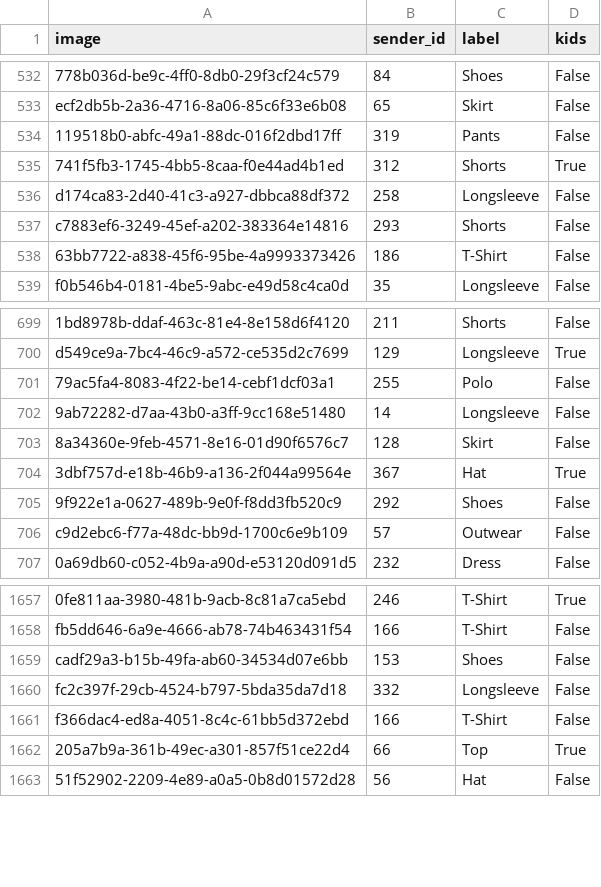
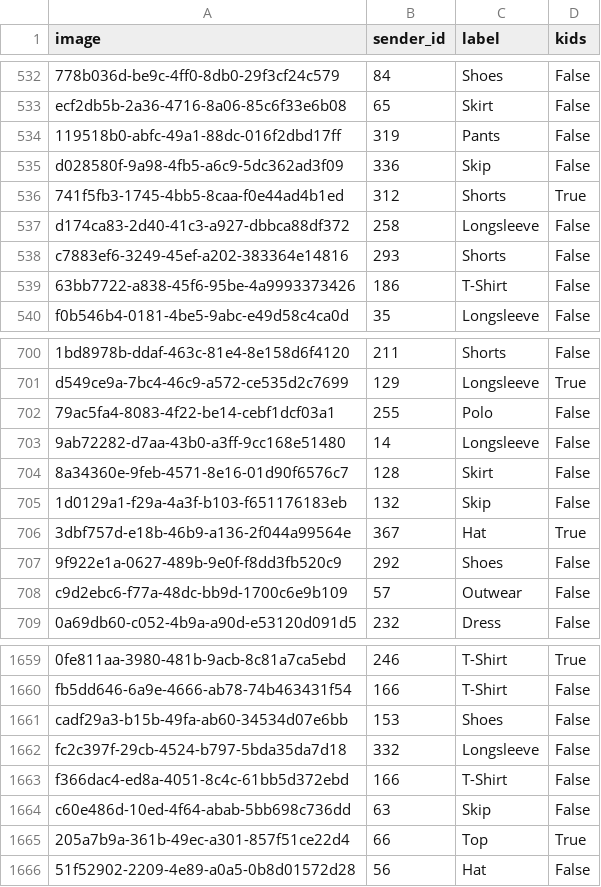
Before and after one commit to Nero978/clothing-classification, a CSV file: clothing-dataset-full/images.csv, drawn as a sheet; only a part is shown, gaps mark what is left out.

```diff
--- a/clothing-dataset-full/images.csv
+++ b/clothing-dataset-full/images.csv
@@ -534,2 +534,3 @@ ecf2db5b-2a36-4716-8a06-85c6f33e6b08,65,Skirt,False
 119518b0-abfc-49a1-88dc-016f2dbd17ff,319,Pants,False
+d028580f-9a98-4fb5-a6c9-5dc362ad3f09,336,Skip,False
 741f5fb3-1745-4bb5-8caa-f0e44ad4b1ed,312,Shorts,True
@@ -703,2 +704,3 @@ d549ce9a-7bc4-46c9-a572-ce535d2c7699,129,Longsleeve,True
 8a34360e-9feb-4571-8e16-01d90f6576c7,128,Skirt,False
+1d0129a1-f29a-4a3f-b103-f651176183eb,132,Skip,False
 3dbf757d-e18b-46b9-a136-2f044a99564e,367,Hat,True
@@ -1661,2 +1663,3 @@ fc2c397f-29cb-4524-b797-5bda35da7d18,332,Longsleeve,False
 f366dac4-ed8a-4051-8c4c-61bb5d372ebd,166,T-Shirt,False
+c60e486d-10ed-4f64-abab-5bb698c736dd,63,Skip,False
 205a7b9a-361b-49ec-a301-857f51ce22d4,66,Top,True
```
Also changed, not shown: 2 other files.
